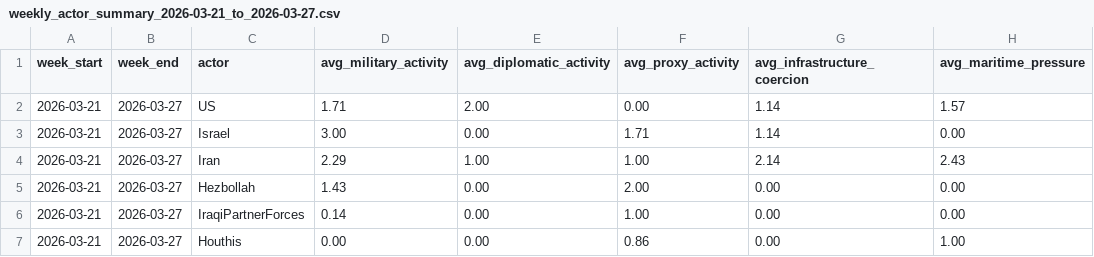
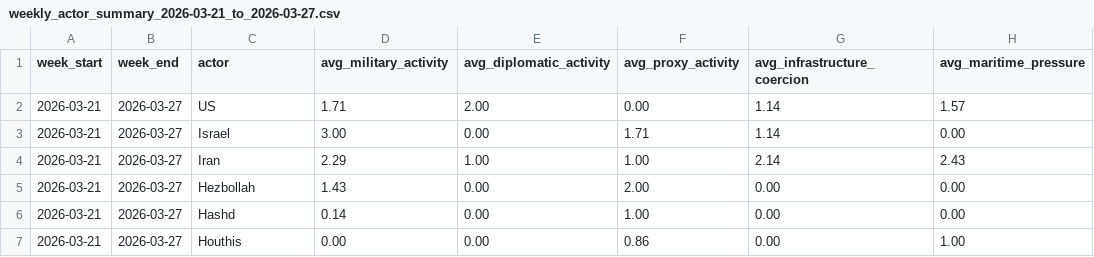
Before and after one commit to mshokrnezhad/IRAN_vs_US, a CSV file: figures/weekly_actor_summary_2026-03-21_to_2026-03-27.csv, drawn as a sheet; only a part is shown; the diff names each change by its address in the sheet, - before the commit and + after, or states it on an @@ line.

```diff
--- a/figures/weekly_actor_summary_2026-03-21_to_2026-03-27.csv
+++ b/figures/weekly_actor_summary_2026-03-21_to_2026-03-27.csv
-C6 (actor): IraqiPartnerForces
+C6 (actor): Hashd
```
Also changed, not shown: figures/visual_coding_2026-03-21_to_2026-03-27.csv, 18 other files.
